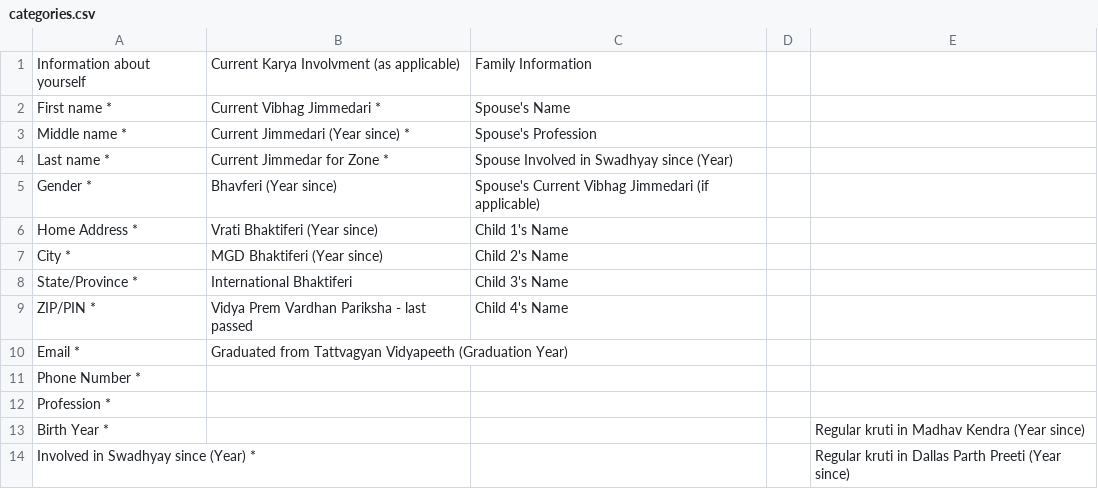
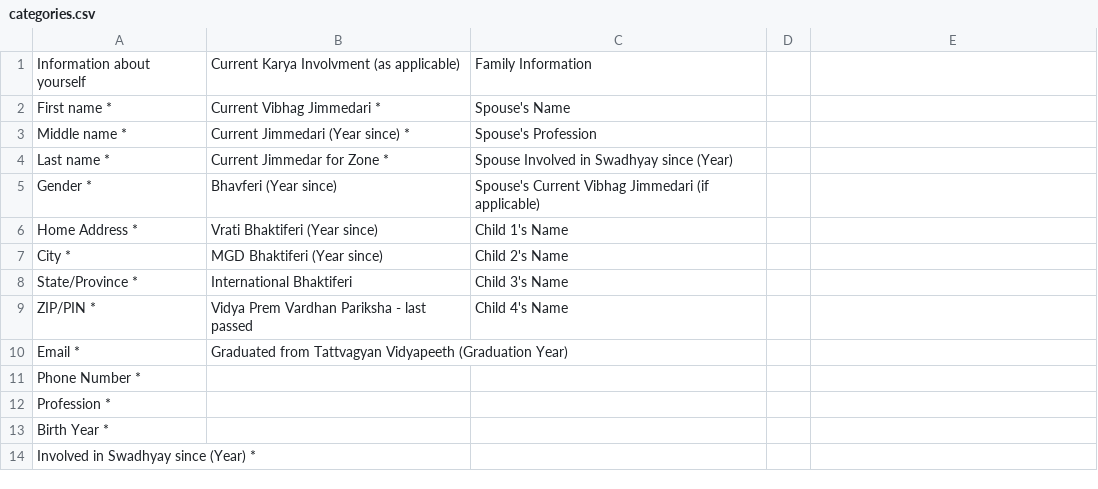
Before and after one commit to DAYIDCard/aunzjavabdar, a CSV file: categories.csv, drawn as a sheet; the diff names each change by its address in the sheet, - before the commit and + after, or states it on an @@ line.

Commit message:
update cat

```diff
--- a/categories.csv
+++ b/categories.csv
-E13: Regular kruti in Madhav Kendra (Year since)
+E13: (empty)
-E14: Regular kruti in Dallas Parth Preeti (Year since)
+E14: (empty)
```
